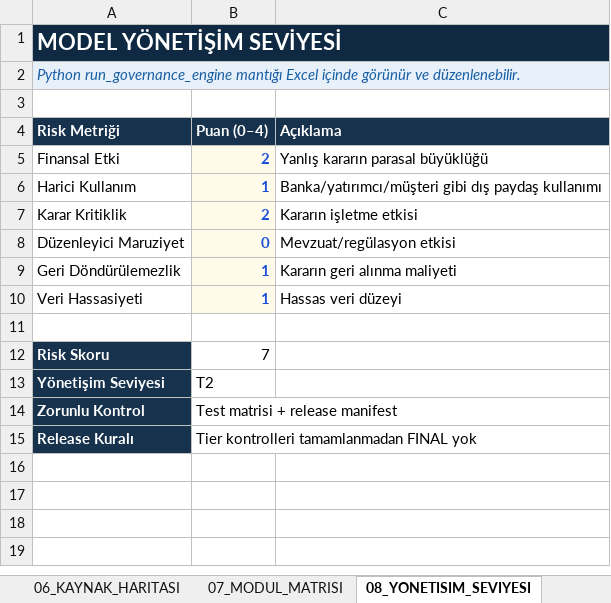
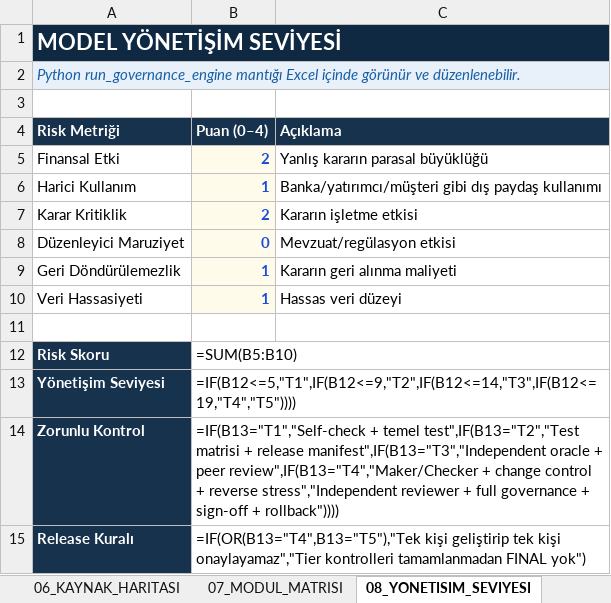
Before and after one commit to sagiarvil/excelarsiv, an Excel workbook: calisma_prorokolu/EXCELARSIV_DECISION_OS_V15_1_MASTER_STANDART_UI_LOCKED.xlsx, sheet 08_YONETISIM_SEVIYESI, drawn as a sheet; values as stored, in another font and other column widths than the file's, no borders; formulas without a stored value are shown as written; the diff names each change by its address in the sheet, - before the commit and + after, or states it on an @@ line.

```diff
--- a/calisma_prorokolu/EXCELARSIV_DECISION_OS_V15_1_MASTER_STANDART_UI_LOCKED.xlsx (sheet 08_YONETISIM_SEVIYESI)
+++ b/calisma_prorokolu/EXCELARSIV_DECISION_OS_V15_1_MASTER_STANDART_UI_LOCKED.xlsx (sheet 08_YONETISIM_SEVIYESI)
-B1:C1 fill: #0F2942
+B1:C1 fill: none
-B2:C2 fill: #E8F0FA
+B2:C2 fill: none
-B12 (Puan (0–4)): 7
+B12 (Puan (0–4)): =SUM(B5:B10)
-B13 (Puan (0–4)): T2
+B13 (Puan (0–4)): =IF(B12<=5,"T1",IF(B12<=9,"T2",IF(B12<=14,"T3",IF(B12<=19,"T4","T5"))))
-B14 (Puan (0–4)): Test matrisi + release manifest
+B14 (Puan (0–4)): =IF(B13="T1","Self-check + temel test",IF(B13="T2","Test matrisi + release manifest",IF(B13="T3","Independent oracle + peer review",IF(B13="T4","Maker/Checker + change control + reverse stress","Independent reviewer + full governance + sign-off + rollback"))))
-B15 (Puan (0–4)): Tier kontrolleri tamamlanmadan FINAL yok
+B15 (Puan (0–4)): =IF(OR(B13="T4",B13="T5"),"Tek kişi geliştirip tek kişi onaylayamaz","Tier kontrolleri tamamlanmadan FINAL yok")
```
Also changed, not shown: sheet 03_GORSEL_TASARIM, sheet 02_KONTROL_LISTESI, sheet 12_VARSAYIM_KAYDI, sheet 11_BAGIMLILIK_HARITASI, sheet 24_SENARYO_TERS_STRES, sheet 22_AKSIYON_PLAYBOOK, 28 more sheets, 3 other files.
